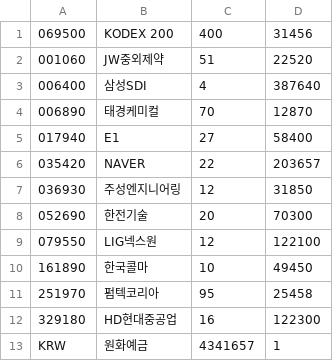
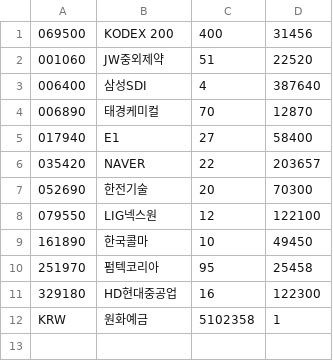
Before and after one commit to inhabluechip/bcmf-nav, a CSV file: data/pdf.csv, drawn as a sheet.

```diff
--- a/data/pdf.csv
+++ b/data/pdf.csv
@@ -6,3 +6,2 @@
 035420,NAVER,22,203657
-036930,주성엔지니어링,12,31850
 052690,한전기술,20,70300
@@ -12,2 +11,2 @@
 329180,HD현대중공업,16,122300
-KRW,원화예금,4341657,1
+KRW,원화예금,5102358,1
```
Also changed, not shown: 1 other file.
